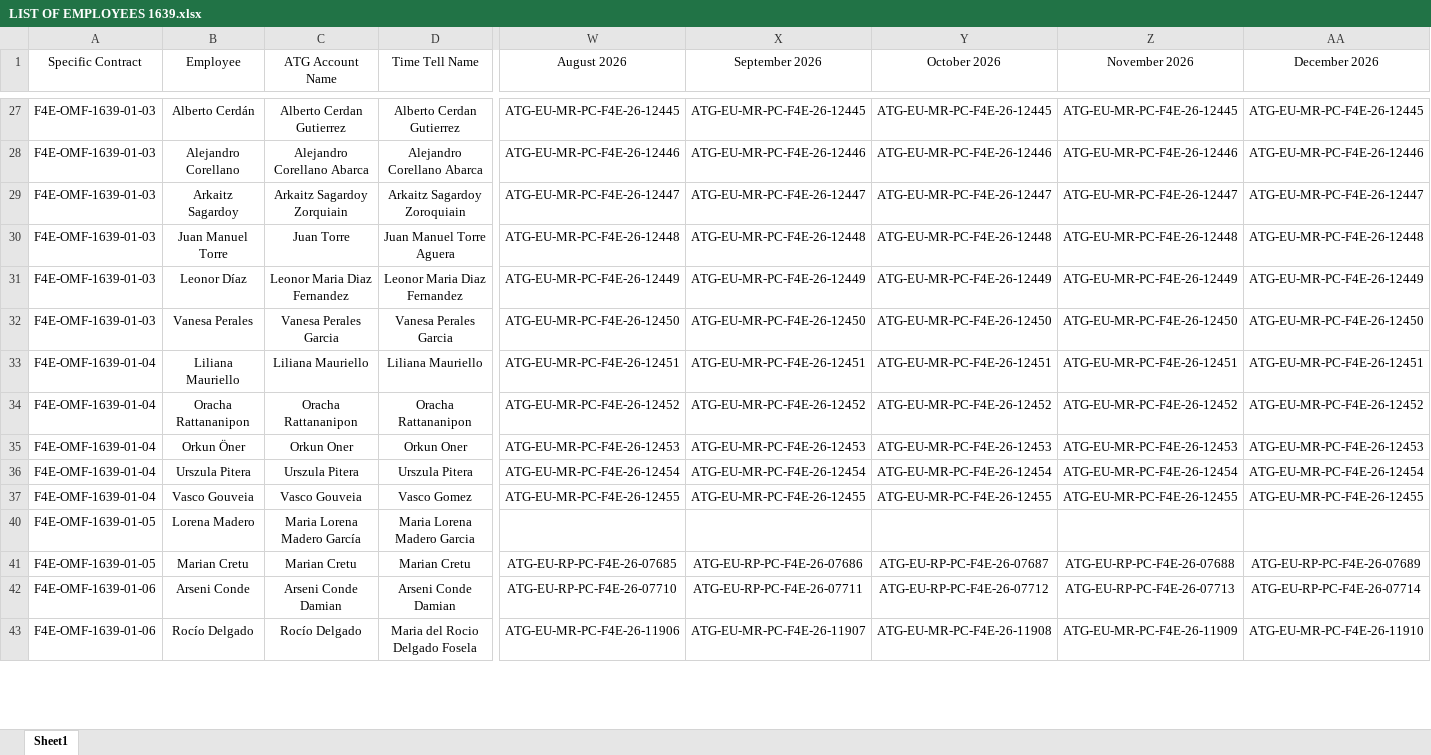
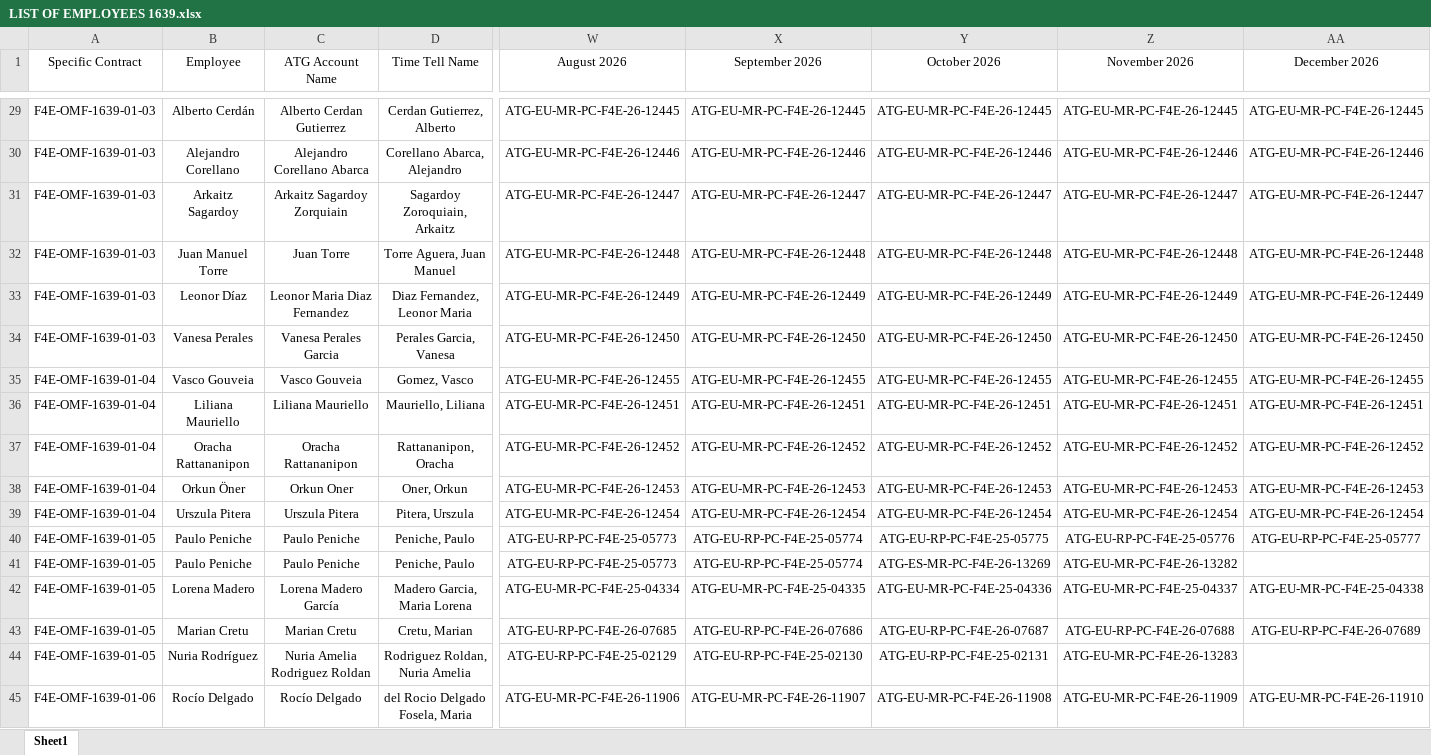
Before and after one commit to marcfr93/MR_Check, an Excel workbook: LIST OF EMPLOYEES 1639.xlsx, sheet Sheet1, drawn as a sheet; only a part is shown, gaps mark what is left out; values as stored, in another font and other column widths than the file's, no borders; table styles not drawn; removed rows and columns are numbered as before the commit, all else as after; rows hold the shown columns only; the diff covers the shown part only; the diff names each change by its address in the sheet, - before the commit and + after, or states it on an @@ line.

```diff
--- a/LIST OF EMPLOYEES 1639.xlsx (sheet Sheet1)
+++ b/LIST OF EMPLOYEES 1639.xlsx (sheet Sheet1)
-D29 (Time Tell Name): Alberto Cerdan Gutierrez
+D29 (Time Tell Name): Cerdan Gutierrez, Alberto
-D30 (Time Tell Name): Alejandro Corellano Abarca
+D30 (Time Tell Name): Corellano Abarca, Alejandro
-D31 (Time Tell Name): Arkaitz Sagardoy Zoroquiain
+D31 (Time Tell Name): Sagardoy Zoroquiain, Arkaitz
-D32 (Time Tell Name): Juan Manuel Torre Aguera
+D32 (Time Tell Name): Torre Aguera, Juan Manuel
-D33 (Time Tell Name): Leonor Maria Diaz Fernandez
+D33 (Time Tell Name): Diaz Fernandez, Leonor Maria
-D34 (Time Tell Name): Vanesa Perales Garcia
+D34 (Time Tell Name): Perales Garcia, Vanesa
+row 35: F4E-OMF-1639-01-04 | Vasco Gouveia | Vasco Gouveia | Gomez, Vasco | ATG-EU-MR-PC-F4E-26-12455 | ATG-EU-MR-PC-F4E-26-12455 | ATG-EU-MR-PC-F4E-26-12455 | ATG-EU-MR-PC-F4E-26-12455 | ATG-EU-MR-PC-F4E-26-12455
-D36 (Time Tell Name): Liliana Mauriello
+D36 (Time Tell Name): Mauriello, Liliana
-D37 (Time Tell Name): Oracha Rattananipon
+D37 (Time Tell Name): Rattananipon, Oracha
-D38 (Time Tell Name): Orkun Oner
+D38 (Time Tell Name): Oner, Orkun
-D39 (Time Tell Name): Urszula Pitera
+D39 (Time Tell Name): Pitera, Urszula
-row 37: F4E-OMF-1639-01-04 | Vasco Gouveia | Vasco Gouveia | Vasco Gomez | ATG-EU-MR-PC-F4E-26-12455 | ATG-EU-MR-PC-F4E-26-12455 | ATG-EU-MR-PC-F4E-26-12455 | ATG-EU-MR-PC-F4E-26-12455 | ATG-EU-MR-PC-F4E-26-12455
+row 40: F4E-OMF-1639-01-05 | Paulo Peniche | Paulo Peniche | Peniche, Paulo | ATG-EU-RP-PC-F4E-25-05773 | ATG-EU-RP-PC-F4E-25-05774 | ATG-EU-RP-PC-F4E-25-05775 | ATG-EU-RP-PC-F4E-25-05776 | ATG-EU-RP-PC-F4E-25-05777
+row 41: F4E-OMF-1639-01-05 | Paulo Peniche | Paulo Peniche | Peniche, Paulo | ATG-EU-RP-PC-F4E-25-05773 | ATG-EU-RP-PC-F4E-25-05774 | ATG-ES-MR-PC-F4E-26-13269 | ATG-EU-MR-PC-F4E-26-13282
-C42 (ATG Account Name): Maria Lorena Madero García
+C42 (ATG Account Name): Lorena Madero García
-D42 (Time Tell Name): Maria Lorena Madero Garcia
+D42 (Time Tell Name): Madero Garcia, Maria Lorena
-W42 (August 2026): (empty)
+W42 (August 2026): ATG-EU-MR-PC-F4E-25-04334
-X42 (September 2026): (empty)
+X42 (September 2026): ATG-EU-MR-PC-F4E-25-04335
-Y42 (October 2026): (empty)
+Y42 (October 2026): ATG-EU-MR-PC-F4E-25-04336
-Z42 (November 2026): (empty)
+Z42 (November 2026): ATG-EU-MR-PC-F4E-25-04337
-AA42 (December 2026): (empty)
+AA42 (December 2026): ATG-EU-MR-PC-F4E-25-04338
-D43 (Time Tell Name): Marian Cretu
+D43 (Time Tell Name): Cretu, Marian
-row 42: F4E-OMF-1639-01-06 | Arseni Conde | Arseni Conde Damian | Arseni Conde Damian | ATG-EU-RP-PC-F4E-26-07710 | ATG-EU-RP-PC-F4E-26-07711 | ATG-EU-RP-PC-F4E-26-07712 | ATG-EU-RP-PC-F4E-26-07713 | ATG-EU-RP-PC-F4E-26-07714
+row 44: F4E-OMF-1639-01-05 | Nuria Rodríguez | Nuria Amelia Rodriguez Roldan | Rodriguez Roldan, Nuria Amelia | ATG-EU-RP-PC-F4E-25-02129 | ATG-EU-RP-PC-F4E-25-02130 | ATG-EU-RP-PC-F4E-25-02131 | ATG-EU-MR-PC-F4E-26-13283
-D45 (Time Tell Name): Maria del Rocio Delgado Fosela
+D45 (Time Tell Name): del Rocio Delgado Fosela, Maria
```
Also changed, not shown: 26 added rows, 11 removed rows and 168 edited cells elsewhere in this sheet, hidden cells.
